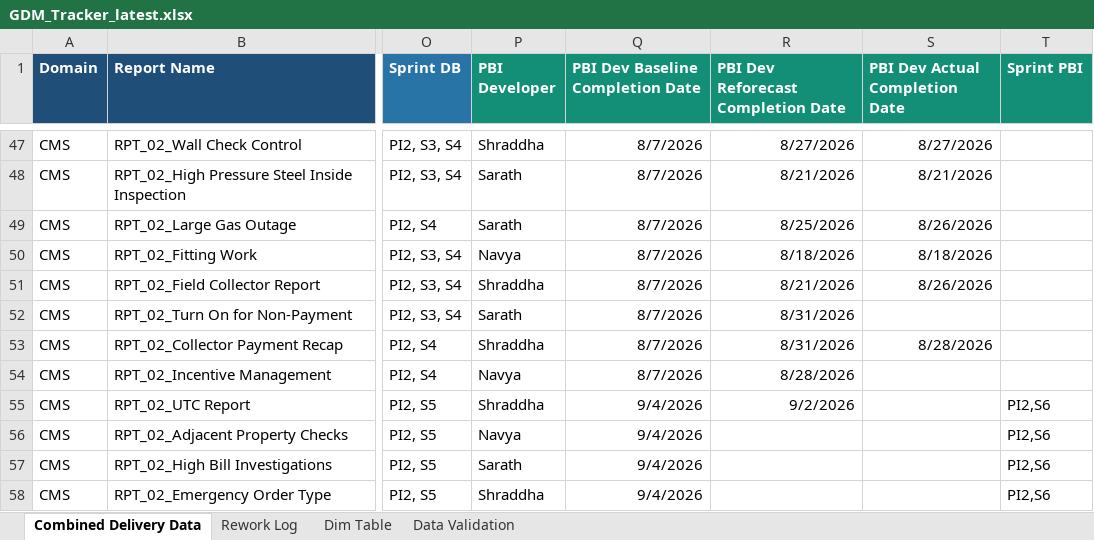
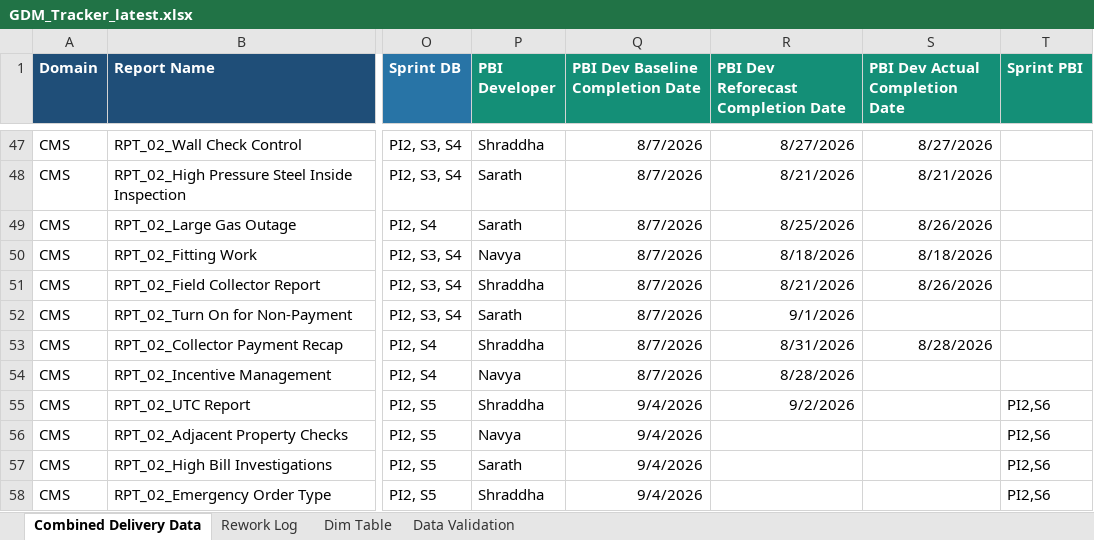
Before and after one commit to bezagetaneh01-lgtm/beza, an Excel workbook: docs/data/GDM_Tracker_latest.xlsx, sheet Combined Delivery Data, drawn as a sheet; only a part is shown, gaps mark what is left out; values as stored, in another font and other column widths than the file's, no borders; conditional formats and table styles not drawn; the diff names each change by its address in the sheet, - before the commit and + after, or states it on an @@ line.

Commit message:
Auto-sync tracker from SharePoint (2026-08-31 13:16)

```diff
--- a/docs/data/GDM_Tracker_latest.xlsx (sheet Combined Delivery Data)
+++ b/docs/data/GDM_Tracker_latest.xlsx (sheet Combined Delivery Data)
-R52: 8/31/2026
+R52: 9/1/2026
```
Also changed, not shown: public/data/GDM_Tracker_latest.xlsx.
